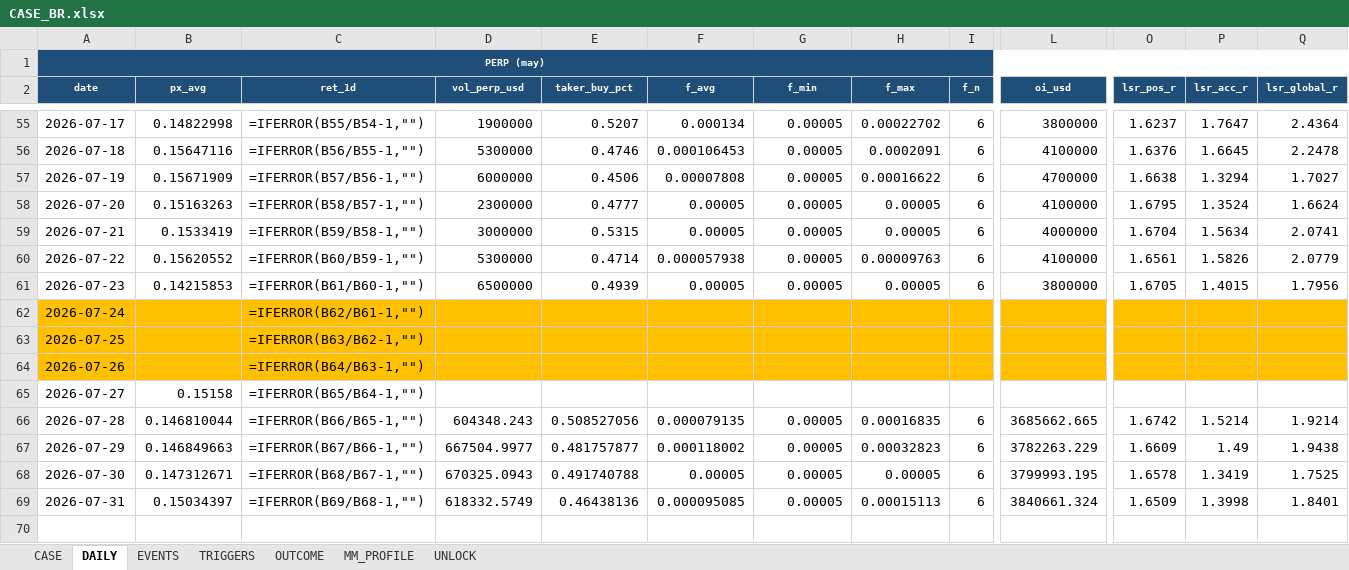
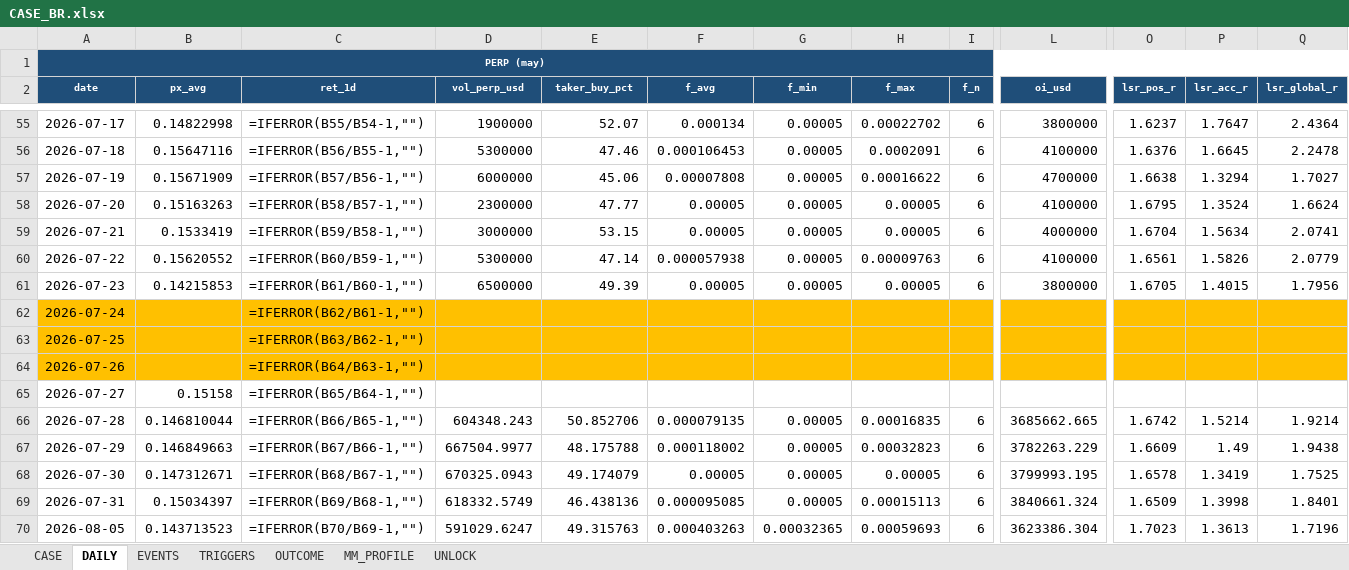
Before and after one commit to Tienbui228/whale_data, an Excel workbook: docs/case_files/CASE_BR.xlsx, sheet DAILY, drawn as a sheet; only a part is shown, gaps mark what is left out; values as stored, in another font and other column widths than the file's, no borders; formulas without a stored value are shown as written; rows hold the shown columns only; the diff covers the shown part only; the diff names each change by its address in the sheet, - before the commit and + after, or states it on an @@ line.

```diff
--- a/docs/case_files/CASE_BR.xlsx (sheet DAILY)
+++ b/docs/case_files/CASE_BR.xlsx (sheet DAILY)
-E55 (taker_buy_pct): 0.5207
+E55 (taker_buy_pct): 52.07
-E56 (taker_buy_pct): 0.4746
+E56 (taker_buy_pct): 47.46
-E57 (taker_buy_pct): 0.4506
+E57 (taker_buy_pct): 45.06
-E58 (taker_buy_pct): 0.4777
+E58 (taker_buy_pct): 47.77
-E59 (taker_buy_pct): 0.5315
+E59 (taker_buy_pct): 53.15
-E60 (taker_buy_pct): 0.4714
+E60 (taker_buy_pct): 47.14
-E61 (taker_buy_pct): 0.4939
+E61 (taker_buy_pct): 49.39
-E66 (taker_buy_pct): 0.508527056
+E66 (taker_buy_pct): 50.852706
-E67 (taker_buy_pct): 0.481757877
+E67 (taker_buy_pct): 48.175788
-E68 (taker_buy_pct): 0.491740788
+E68 (taker_buy_pct): 49.174079
-E69 (taker_buy_pct): 0.46438136
+E69 (taker_buy_pct): 46.438136
+row 70: 2026-08-05 | 0.143713523 | =IFERROR(B70/B69-1,"") | 591029.6247 | 49.315763 | 0.000403263 | 0.00032365 | 0.00059693 | 6 | 3623386.304 | 1.7023 | 1.3613 | 1.7196
```
Also changed, not shown: 52 edited cells elsewhere in this sheet, docs/case_files/CASE_TAG.xlsx, 3 other files.
